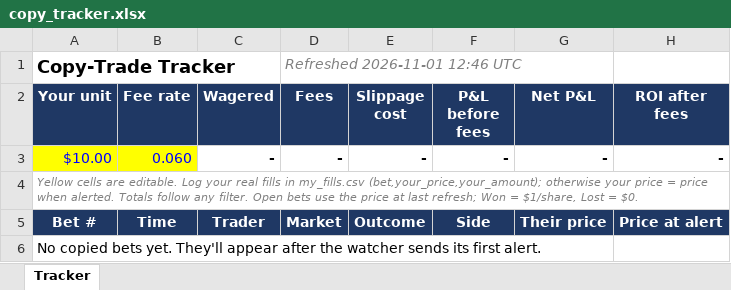
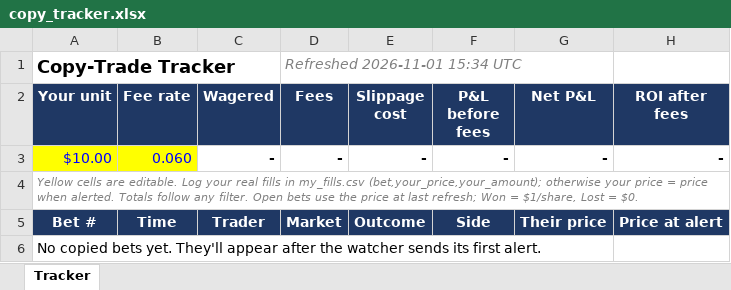
Before and after one commit to domc47/bethub, an Excel workbook: copy_tracker.xlsx, sheet Tracker, drawn as a sheet; only a part is shown; values as stored, in another font and other column widths than the file's, no borders; the diff names each change by its address in the sheet, - before the commit and + after, or states it on an @@ line.

```diff
--- a/copy_tracker.xlsx (sheet Tracker)
+++ b/copy_tracker.xlsx (sheet Tracker)
-D1 (Fees): Refreshed 2026-11-01 12:46 UTC
+D1 (Fees): Refreshed 2026-11-01 15:34 UTC
```
